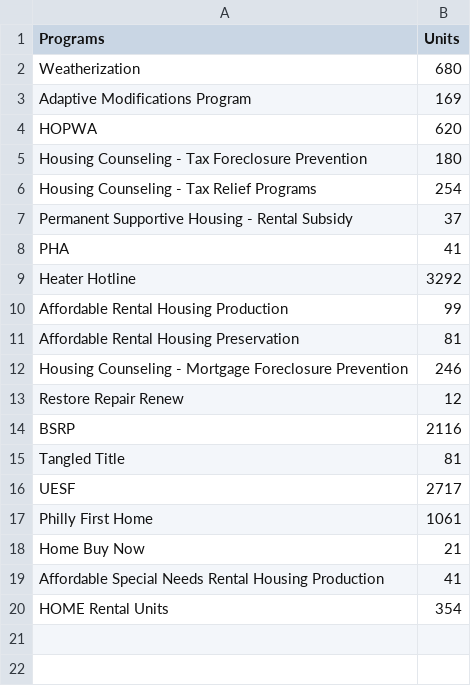
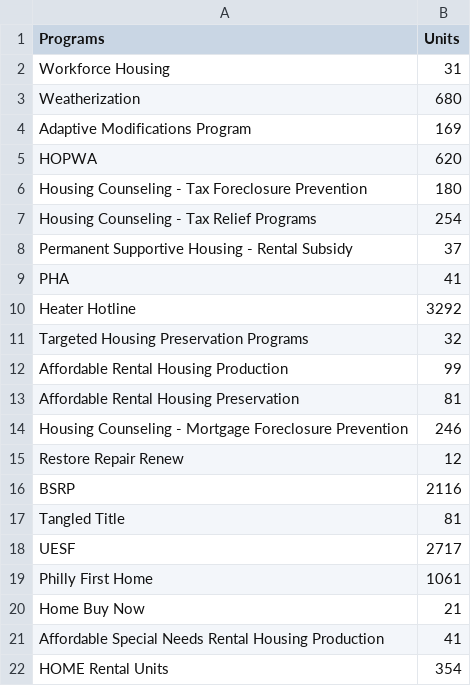
Before and after one commit to jhammond-phl/HAP, a CSV file: programData.csv, drawn as a sheet.

Commit message:
Updated program numbers

```diff
--- a/programData.csv
+++ b/programData.csv
@@ -1,2 +1,3 @@
 Programs,Units
+Workforce Housing,31
 Weatherization,680
@@ -9,2 +10,3 @@ PHA,41
 Heater Hotline,3292
+Targeted Housing Preservation Programs,32
 Affordable Rental Housing Production,99
```
Also changed, not shown: writeData.csv.
